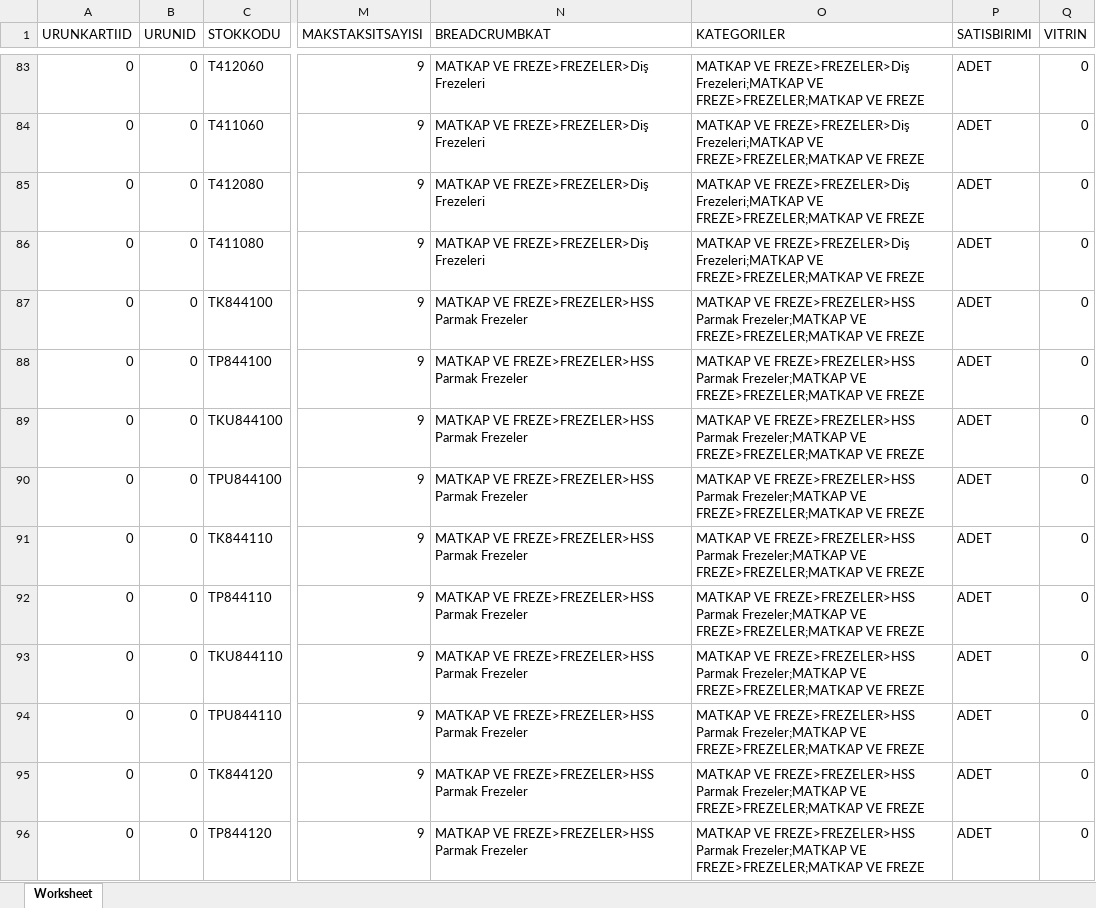
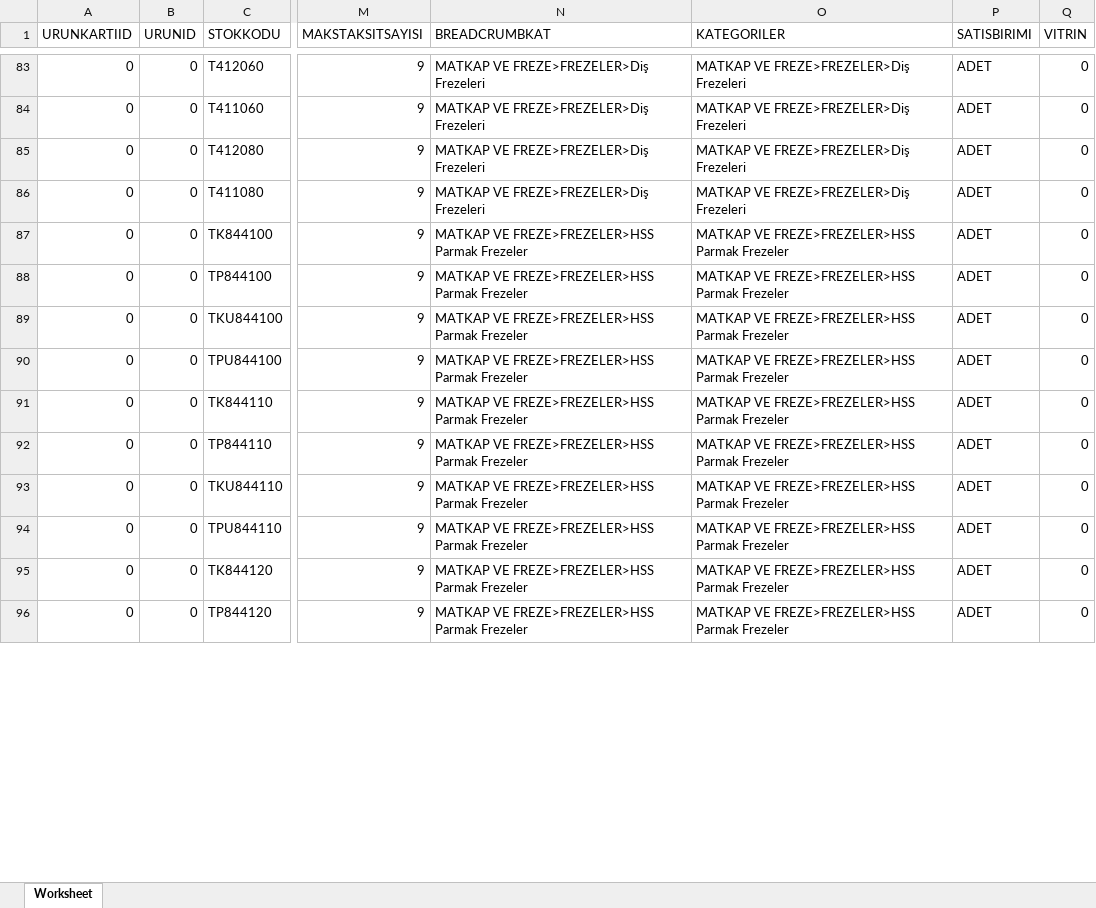
Before and after one commit to dumanonur42-rgb/ticimax-stok, an Excel workbook: output/ticimax_urunler.xlsx, sheet Worksheet, drawn as a sheet; only a part is shown, gaps mark what is left out; values as stored, in another font and other column widths than the file's, no borders; the diff covers the shown part only; the diff names each change by its address in the sheet, - before the commit and + after, or states it on an @@ line.

```diff
--- a/output/ticimax_urunler.xlsx (sheet Worksheet)
+++ b/output/ticimax_urunler.xlsx (sheet Worksheet)
-O83:O86 (KATEGORILER): …VE FREZE>FREZELER>Diş Frezeleri;MATKAP VE FREZE>FREZELER;MATKAP VE FREZE
+O83:O86 (KATEGORILER): …VE FREZE>FREZELER>Diş Frezeleri
-O87:O96 (KATEGORILER): …FREZE>FREZELER>HSS Parmak Frezeler;MATKAP VE FREZE>FREZELER;MATKAP VE FREZE
+O87:O96 (KATEGORILER): …FREZE>FREZELER>HSS Parmak Frezeler
```
Also changed, not shown: 1740 edited cells elsewhere in this sheet, 3 other files.
